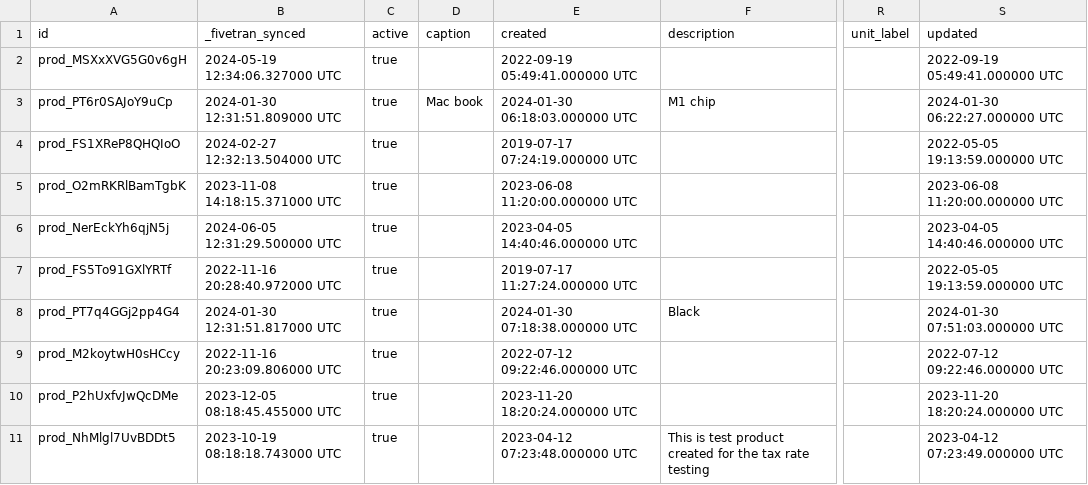
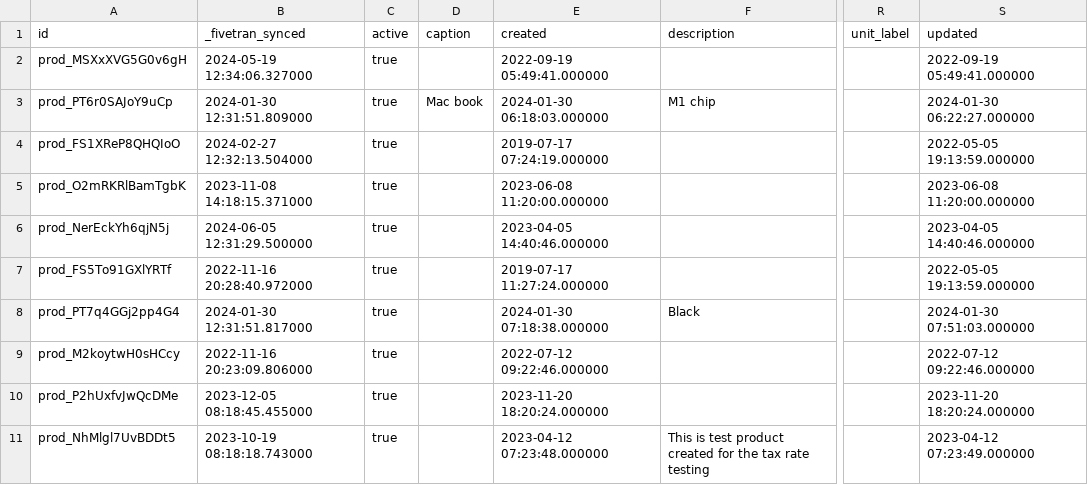
Before and after one commit to fivetran/dbt_stripe_source, a CSV file: integration_tests/seeds/product_data.csv, drawn as a sheet; only a part is shown, gaps mark what is left out; the diff names each change by its address in the sheet, - before the commit and + after, or states it on an @@ line.

```diff
--- a/integration_tests/seeds/product_data.csv
+++ b/integration_tests/seeds/product_data.csv
-B2 (_fivetran_synced): 2024-05-19 12:34:06.327000 UTC
+B2 (_fivetran_synced): 2024-05-19 12:34:06.327000
-E2 (created): 2022-09-19 05:49:41.000000 UTC
+E2 (created): 2022-09-19 05:49:41.000000
-S2 (updated): 2022-09-19 05:49:41.000000 UTC
+S2 (updated): 2022-09-19 05:49:41.000000
-B3 (_fivetran_synced): 2024-01-30 12:31:51.809000 UTC
+B3 (_fivetran_synced): 2024-01-30 12:31:51.809000
-E3 (created): 2024-01-30 06:18:03.000000 UTC
+E3 (created): 2024-01-30 06:18:03.000000
-S3 (updated): 2024-01-30 06:22:27.000000 UTC
+S3 (updated): 2024-01-30 06:22:27.000000
-B4 (_fivetran_synced): 2024-02-27 12:32:13.504000 UTC
+B4 (_fivetran_synced): 2024-02-27 12:32:13.504000
-E4 (created): 2019-07-17 07:24:19.000000 UTC
+E4 (created): 2019-07-17 07:24:19.000000
-S4 (updated): 2022-05-05 19:13:59.000000 UTC
+S4 (updated): 2022-05-05 19:13:59.000000
-B5 (_fivetran_synced): 2023-11-08 14:18:15.371000 UTC
+B5 (_fivetran_synced): 2023-11-08 14:18:15.371000
-E5 (created): 2023-06-08 11:20:00.000000 UTC
+E5 (created): 2023-06-08 11:20:00.000000
-S5 (updated): 2023-06-08 11:20:00.000000 UTC
+S5 (updated): 2023-06-08 11:20:00.000000
-B6 (_fivetran_synced): 2024-06-05 12:31:29.500000 UTC
+B6 (_fivetran_synced): 2024-06-05 12:31:29.500000
-E6 (created): 2023-04-05 14:40:46.000000 UTC
+E6 (created): 2023-04-05 14:40:46.000000
-S6 (updated): 2023-04-05 14:40:46.000000 UTC
+S6 (updated): 2023-04-05 14:40:46.000000
-B7 (_fivetran_synced): 2022-11-16 20:28:40.972000 UTC
+B7 (_fivetran_synced): 2022-11-16 20:28:40.972000
-E7 (created): 2019-07-17 11:27:24.000000 UTC
+E7 (created): 2019-07-17 11:27:24.000000
-S7 (updated): 2022-05-05 19:13:59.000000 UTC
+S7 (updated): 2022-05-05 19:13:59.000000
-B8 (_fivetran_synced): 2024-01-30 12:31:51.817000 UTC
+B8 (_fivetran_synced): 2024-01-30 12:31:51.817000
-E8 (created): 2024-01-30 07:18:38.000000 UTC
+E8 (created): 2024-01-30 07:18:38.000000
-S8 (updated): 2024-01-30 07:51:03.000000 UTC
+S8 (updated): 2024-01-30 07:51:03.000000
-B9 (_fivetran_synced): 2022-11-16 20:23:09.806000 UTC
+B9 (_fivetran_synced): 2022-11-16 20:23:09.806000
-E9 (created): 2022-07-12 09:22:46.000000 UTC
+E9 (created): 2022-07-12 09:22:46.000000
-S9 (updated): 2022-07-12 09:22:46.000000 UTC
+S9 (updated): 2022-07-12 09:22:46.000000
-B10 (_fivetran_synced): 2023-12-05 08:18:45.455000 UTC
+B10 (_fivetran_synced): 2023-12-05 08:18:45.455000
-E10 (created): 2023-11-20 18:20:24.000000 UTC
+E10 (created): 2023-11-20 18:20:24.000000
-S10 (updated): 2023-11-20 18:20:24.000000 UTC
+S10 (updated): 2023-11-20 18:20:24.000000
-B11 (_fivetran_synced): 2023-10-19 08:18:18.743000 UTC
+B11 (_fivetran_synced): 2023-10-19 08:18:18.743000
-E11 (created): 2023-04-12 07:23:48.000000 UTC
+E11 (created): 2023-04-12 07:23:48.000000
-S11 (updated): 2023-04-12 07:23:49.000000 UTC
+S11 (updated): 2023-04-12 07:23:49.000000
```
Also changed, not shown: 3 other files.
